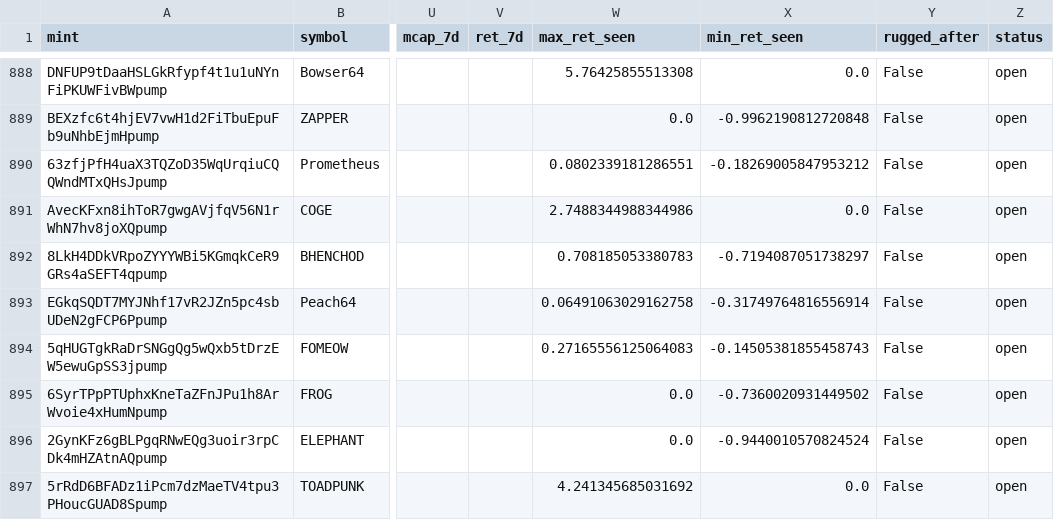
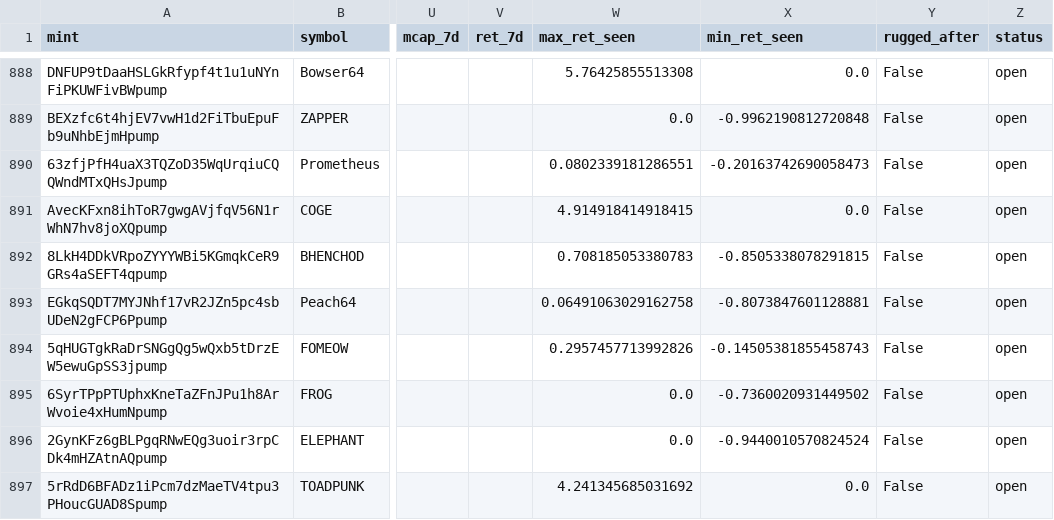
Before and after one commit to yousefjan2007-crypto/solana_screener, a CSV file: data/ledger.csv, drawn as a sheet; only a part is shown, gaps mark what is left out; the diff covers the shown part only; the diff names each change by its address in the sheet, - before the commit and + after, or states it on an @@ line.

```diff
--- a/data/ledger.csv
+++ b/data/ledger.csv
-X890 (min_ret_seen): -0.18269005847953212
+X890 (min_ret_seen): -0.20163742690058473
-W891 (max_ret_seen): 2.7488344988344986
+W891 (max_ret_seen): 4.914918414918415
-X892 (min_ret_seen): -0.7194087051738297
+X892 (min_ret_seen): -0.8505338078291815
-X893 (min_ret_seen): -0.31749764816556914
+X893 (min_ret_seen): -0.8073847601128881
-W894 (max_ret_seen): 0.27165556125064083
+W894 (max_ret_seen): 0.2957457713992826
```
Also changed, not shown: 1 added row and 15 edited cells elsewhere in this file, 2 other files.
